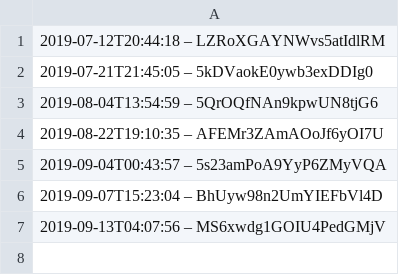
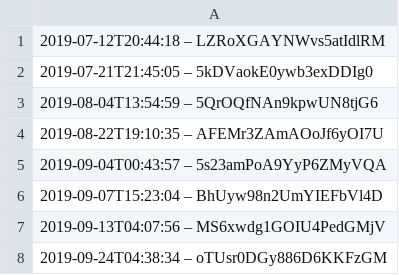
Before and after one commit to darkknight68/hyperliquid-trading-bot, a CSV file: data.csv, drawn as a sheet.

Commit message:
merge(data.csv): resolve rebase conflicts

```diff
--- a/data.csv
+++ b/data.csv
@@ -7 +7,2 @@
 2019-09-13T04:07:56 – MS6xwdg1GOIU4PedGMjV
+2019-09-24T04:38:34 – oTUsr0DGy886D6KKFzGM
```
